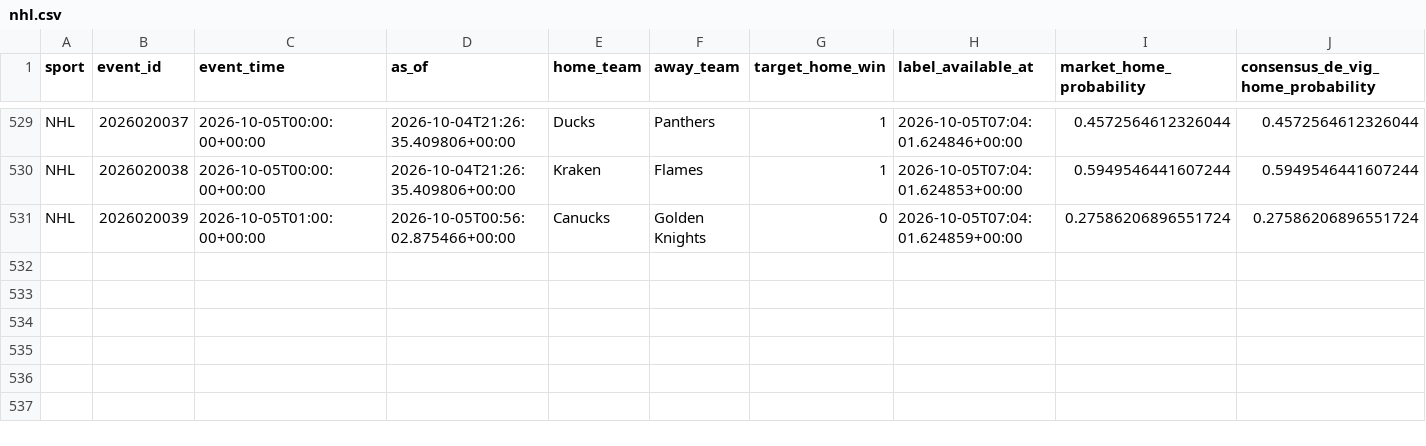
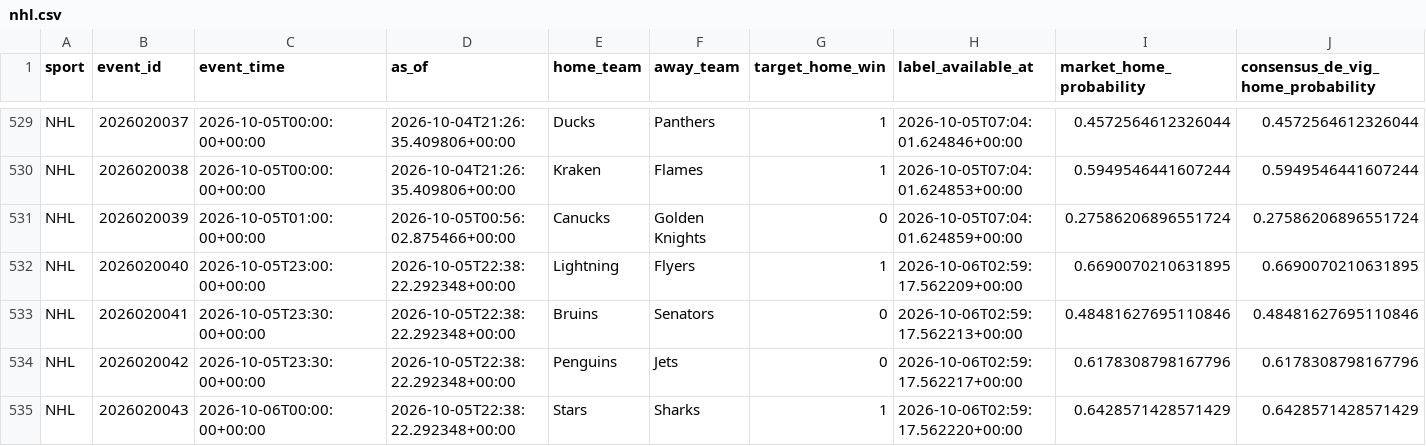
Before and after one commit to filthycashout/betp-app-, a CSV file: evidence/canonical/nhl.csv, drawn as a sheet; only a part is shown, gaps mark what is left out; rows hold the shown columns only; the diff names each change by its address in the sheet, - before the commit and + after, or states it on an @@ line.

```diff
--- a/evidence/canonical/nhl.csv
+++ b/evidence/canonical/nhl.csv
+row 532: NHL | 2026020040 | 2026-10-05T23:00:00+00:00 | 2026-10-05T22:38:22.292348+00:00 | Lightning | Flyers | 1 | 2026-10-06T02:59:17.562209+00:00 | 0.6690070210631895 | 0.6690070210631895
+row 533: NHL | 2026020041 | 2026-10-05T23:30:00+00:00 | 2026-10-05T22:38:22.292348+00:00 | Bruins | Senators | 0 | 2026-10-06T02:59:17.562213+00:00 | 0.48481627695110846 | 0.48481627695110846
+row 534: NHL | 2026020042 | 2026-10-05T23:30:00+00:00 | 2026-10-05T22:38:22.292348+00:00 | Penguins | Jets | 0 | 2026-10-06T02:59:17.562217+00:00 | 0.6178308798167796 | 0.6178308798167796
+row 535: NHL | 2026020043 | 2026-10-06T00:00:00+00:00 | 2026-10-05T22:38:22.292348+00:00 | Stars | Sharks | 1 | 2026-10-06T02:59:17.562220+00:00 | 0.6428571428571429 | 0.6428571428571429
```
Also changed, not shown: evidence/canonical/mlb.csv, 14 other files.
